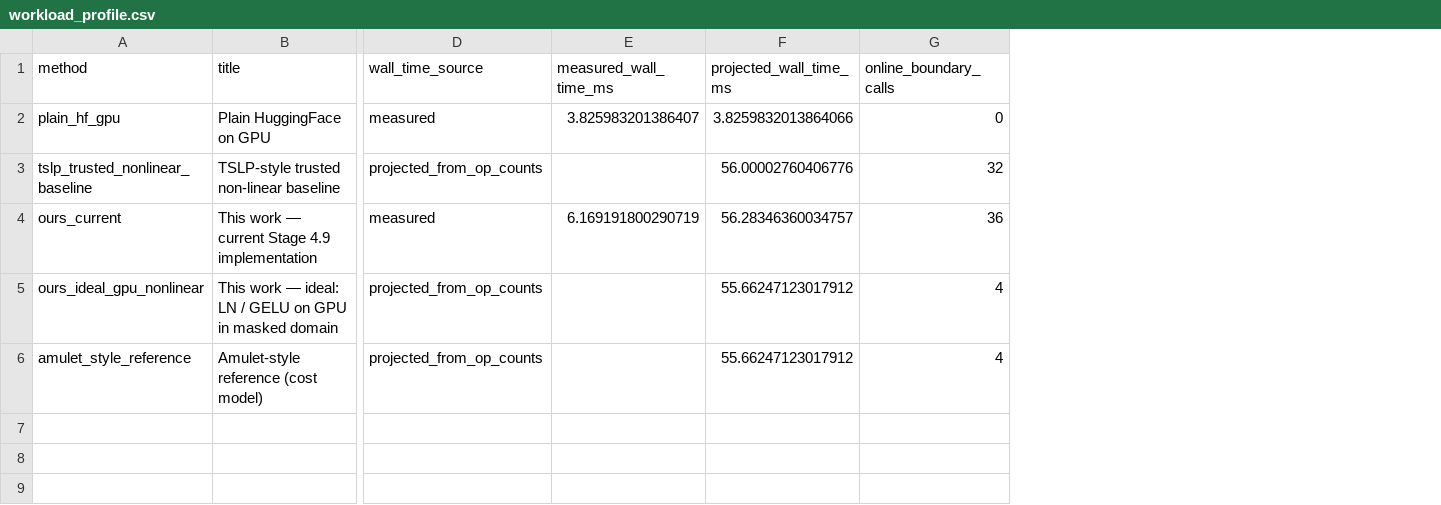
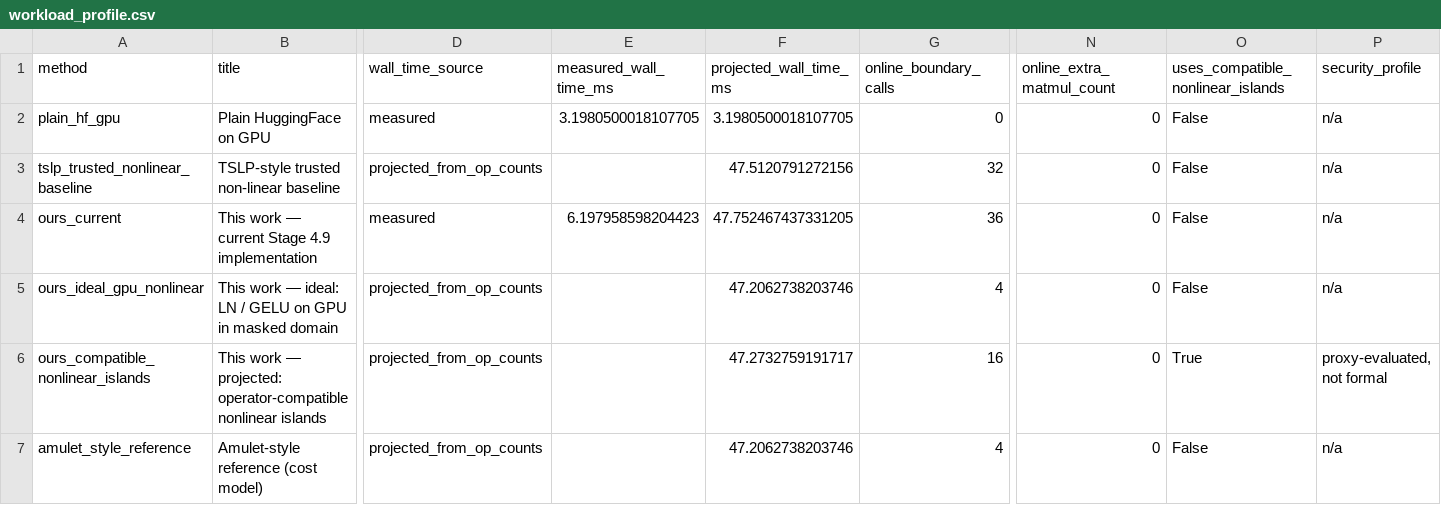
Before and after one commit to YZT-Arsit/Privacy_LLM_Inference, a CSV file: outputs/workload_profile.csv, drawn as a sheet; only a part is shown, gaps mark what is left out; addresses are those after the commit; rows hold the shown columns only; the diff names each change by its address in the sheet, - before the commit and + after, or states it on an @@ line.

```diff
--- a/outputs/workload_profile.csv
+++ b/outputs/workload_profile.csv
+column N (online_extra_matmul_count), rows 2-5: all 0; row 7: 0
+column O, rows 1-5: uses_compatible_nonlinear_islands | False | False | False | False; row 7: False
+column P (security_profile), rows 2-5: all n/a; row 7: n/a
-E2 (measured_wall_time_ms): 3.825983201386407
+E2 (measured_wall_time_ms): 3.1980500018107705
-F2 (projected_wall_time_ms): 3.8259832013864066
+F2 (projected_wall_time_ms): 3.1980500018107705
-F3 (projected_wall_time_ms): 56.00002760406776
+F3 (projected_wall_time_ms): 47.5120791272156
-E4 (measured_wall_time_ms): 6.169191800290719
+E4 (measured_wall_time_ms): 6.197958598204423
-F4 (projected_wall_time_ms): 56.28346360034757
+F4 (projected_wall_time_ms): 47.752467437331205
-F5 (projected_wall_time_ms): 55.66247123017912
+F5 (projected_wall_time_ms): 47.2062738203746
+row 6: ours_compatible_nonlinear_islands | This work — projected: operator-compatible nonlinear islands | projected_from_op_counts |  | 47.2732759191717 | 16 | 0 | True | proxy-evaluated, not formal
-F7 (projected_wall_time_ms): 55.66247123017912
+F7 (projected_wall_time_ms): 47.2062738203746
```
Also changed, not shown: 25 other files.
